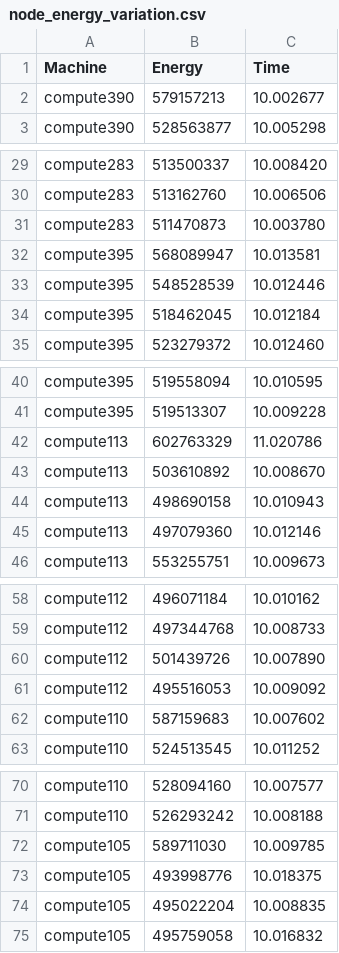
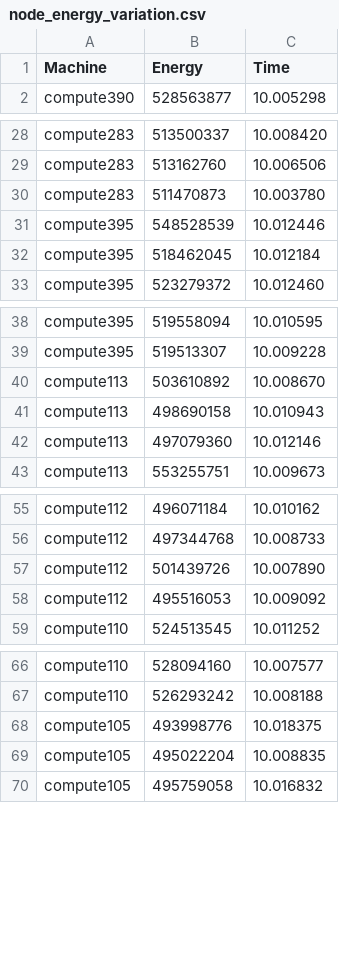
Before and after one commit to DaveGreasley/masters-project, a CSV file: results/node_energy_variation.csv, drawn as a sheet; only a part is shown, gaps mark what is left out; the diff covers the shown part only.

Commit message:
Updated results

```diff
--- a/results/node_energy_variation.csv
+++ b/results/node_energy_variation.csv
@@ -1,3 +1,2 @@
 Machine,Energy,Time
-compute390,579157213,10.002677
 compute390,528563877,10.005298
@@ -31,3 +30,2 @@ compute283,513162760,10.006506
 compute283,511470873,10.003780
-compute395,568089947,10.013581
 compute395,548528539,10.012446
@@ -41,3 +39,2 @@ compute395,519558094,10.010595
 compute395,519513307,10.009228
-compute113,602763329,11.020786
 compute113,503610892,10.008670
@@ -61,3 +58,2 @@ compute112,501439726,10.007890
 compute112,495516053,10.009092
-compute110,587159683,10.007602
 compute110,524513545,10.011252
@@ -71,3 +67,2 @@ compute110,528094160,10.007577
 compute110,526293242,10.008188
-compute105,589711030,10.009785
 compute105,493998776,10.018375
```
Also changed, not shown: 1 removed row elsewhere in this file.
